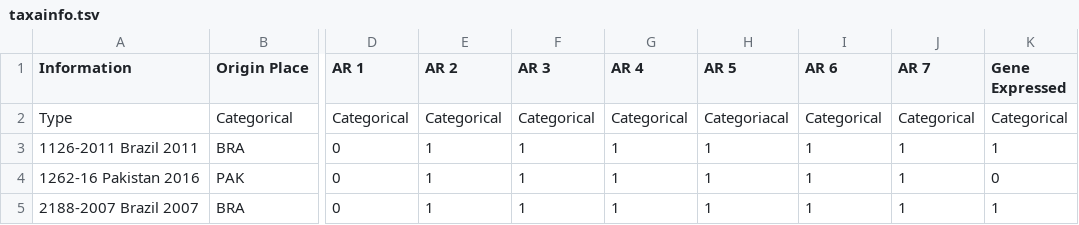
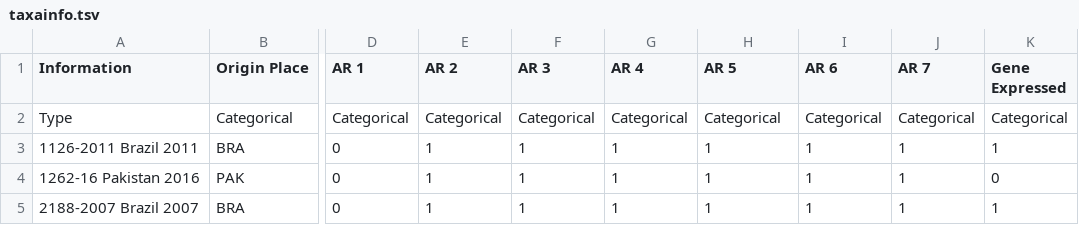
Before and after one commit to Integrative-Transcriptomics/Evidente2.0, a TSV file: server/Leprosy/taxainfo.tsv, drawn as a sheet; only a part is shown, gaps mark what is left out; the diff names each change by its address in the sheet, - before the commit and + after, or states it on an @@ line.

```diff
--- a/server/Leprosy/taxainfo.tsv
+++ b/server/Leprosy/taxainfo.tsv
-H2 (AR 5): Categoriacal
+H2 (AR 5): Categorical
```
Also changed, not shown: 6 other files.
